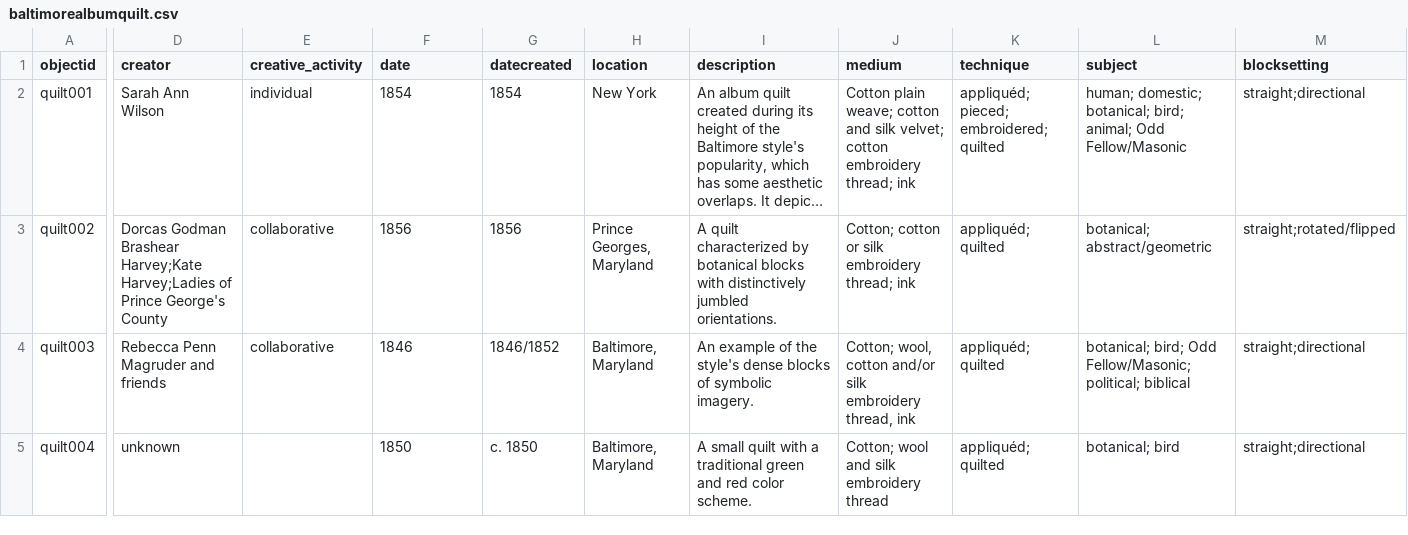
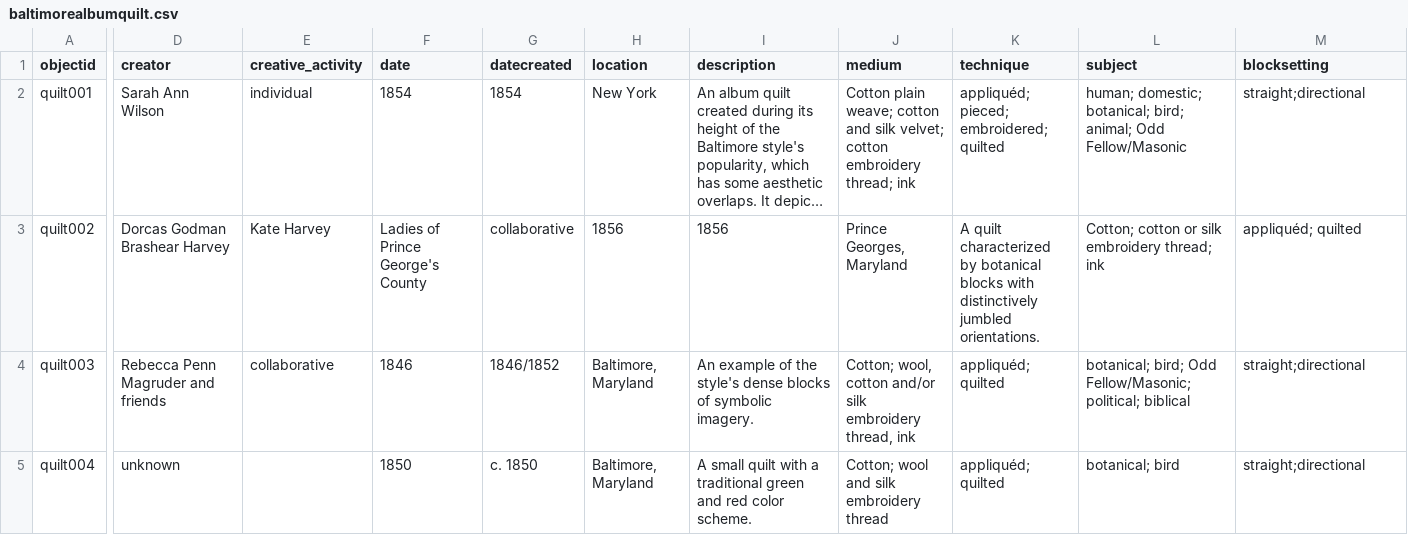
Before and after one commit to iblooston/Baltimore-Album-Quilts, a CSV file: _data/baltimorealbumquilt.csv, drawn as a sheet; only a part is shown, gaps mark what is left out; long unchanged cells end in …; the diff covers the shown part only; the diff names each change by its address in the sheet, - before the commit and + after, or states it on an @@ line.

Commit message:
creator

```diff
--- a/_data/baltimorealbumquilt.csv
+++ b/_data/baltimorealbumquilt.csv
-D3 (creator): …Godman Brashear Harvey;Kate Harvey;Ladies of Prince George's County
+D3 (creator): …Godman Brashear Harvey
-E3 (creative_activity): collaborative
+E3 (creative_activity): Kate Harvey
-F3 (date): 1856
+F3 (date): Ladies of Prince George's County
-G3 (datecreated): 1856
+G3 (datecreated): collaborative
-H3 (location): Prince Georges, Maryland
+H3 (location): 1856
-I3 (description): A quilt characterized by botanical blocks with distinctively jumbled orientations.
+I3 (description): 1856
-J3 (medium): Cotton; cotton or silk embroidery thread; ink
+J3 (medium): Prince Georges, Maryland
-K3 (technique): appliquéd; quilted
+K3 (technique): A quilt characterized by botanical blocks with distinctively jumbled orientations.
-L3 (subject): botanical; abstract/geometric
+L3 (subject): Cotton; cotton or silk embroidery thread; ink
-M3 (blocksetting): straight;rotated/flipped
+M3 (blocksetting): appliquéd; quilted
```
Also changed, not shown: 13 edited cells elsewhere in this file.
